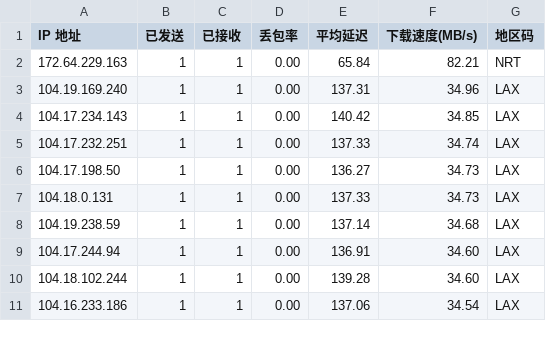
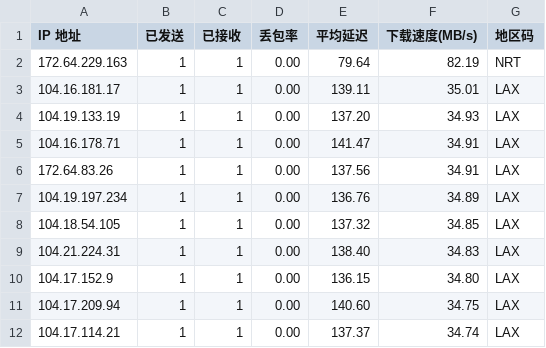
Before and after one commit to ahang39/router, a CSV file: latest.csv, drawn as a sheet; only a part is shown; the diff covers the shown part only.

```diff
--- a/latest.csv
+++ b/latest.csv
@@ -1,11 +1,12 @@
 IP 地址,已发送,已接收,丢包率,平均延迟,下载速度(MB/s),地区码
-172.64.229.163,1,1,0.00,65.84,82.21,NRT
-104.19.169.240,1,1,0.00,137.31,34.96,LAX
-104.17.234.143,1,1,0.00,140.42,34.85,LAX
-104.17.232.251,1,1,0.00,137.33,34.74,LAX
-104.17.198.50,1,1,0.00,136.27,34.73,LAX
-104.18.0.131,1,1,0.00,137.33,34.73,LAX
-104.19.238.59,1,1,0.00,137.14,34.68,LAX
-104.17.244.94,1,1,0.00,136.91,34.60,LAX
-104.18.102.244,1,1,0.00,139.28,34.60,LAX
-104.16.233.186,1,1,0.00,137.06,34.54,LAX
+172.64.229.163,1,1,0.00,79.64,82.19,NRT
+104.16.181.17,1,1,0.00,139.11,35.01,LAX
+104.19.133.19,1,1,0.00,137.20,34.93,LAX
+104.16.178.71,1,1,0.00,141.47,34.91,LAX
+172.64.83.26,1,1,0.00,137.56,34.91,LAX
+104.19.197.234,1,1,0.00,136.76,34.89,LAX
+104.18.54.105,1,1,0.00,137.32,34.85,LAX
+104.21.224.31,1,1,0.00,138.40,34.83,LAX
+104.17.152.9,1,1,0.00,136.15,34.80,LAX
+104.17.209.94,1,1,0.00,140.60,34.75,LAX
+104.17.114.21,1,1,0.00,137.37,34.74,LAX
```
Also changed, not shown: 1 removed row and 42 edited cells elsewhere in this file, 1 other file.
